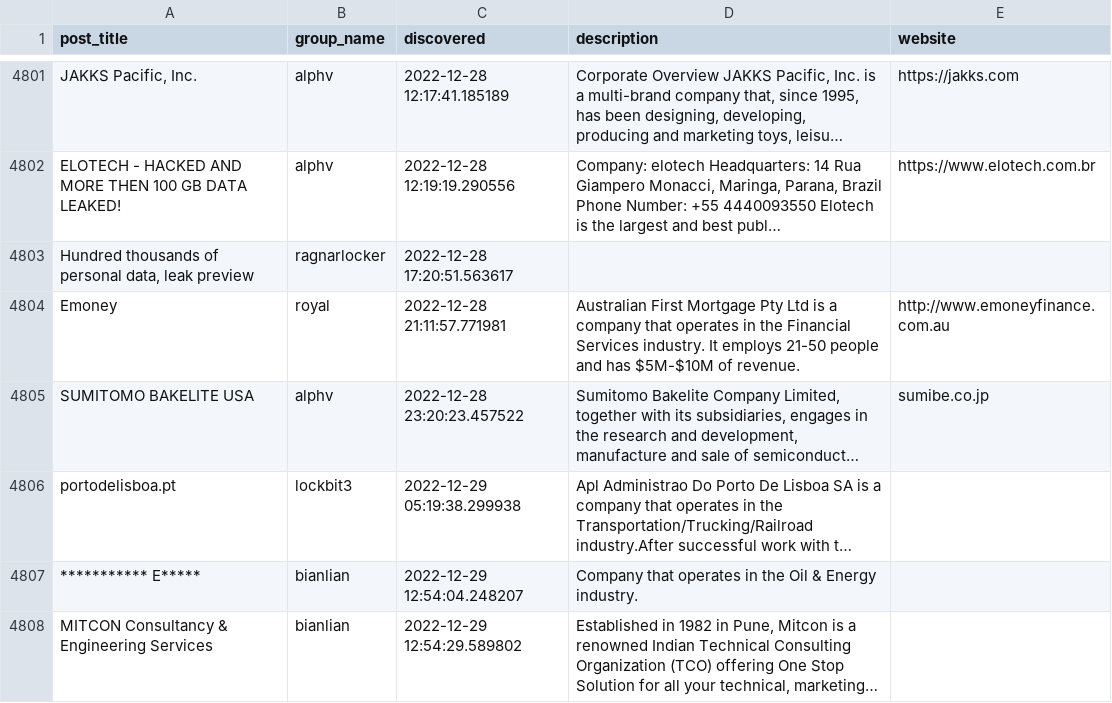
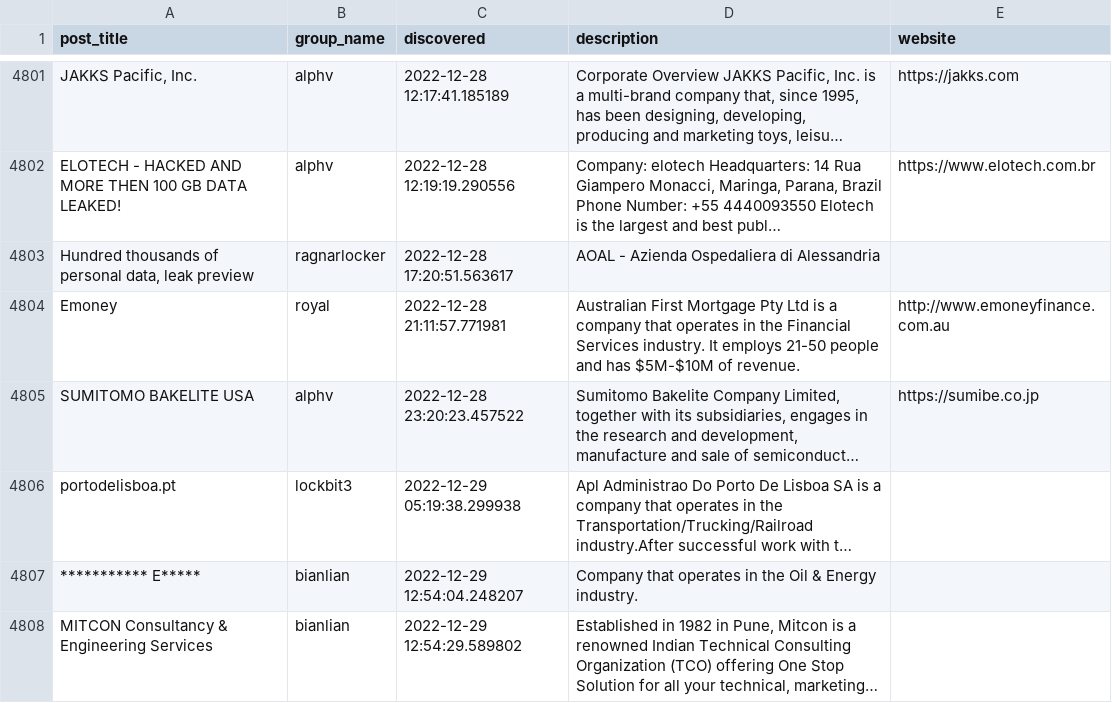
Before and after one commit to tinyx3k/ransomware.live, a CSV file: docs/posts.csv, drawn as a sheet; only a part is shown, gaps mark what is left out; long unchanged cells end in …; the diff names each change by its address in the sheet, - before the commit and + after, or states it on an @@ line.

```diff
--- a/docs/posts.csv
+++ b/docs/posts.csv
-D4803 (description): (empty)
+D4803 (description): AOAL - Azienda Ospedaliera di Alessandria
-E4805 (website): sumibe.co.jp
+E4805 (website): https://sumibe.co.jp
```
Also changed, not shown: 42 other files.
